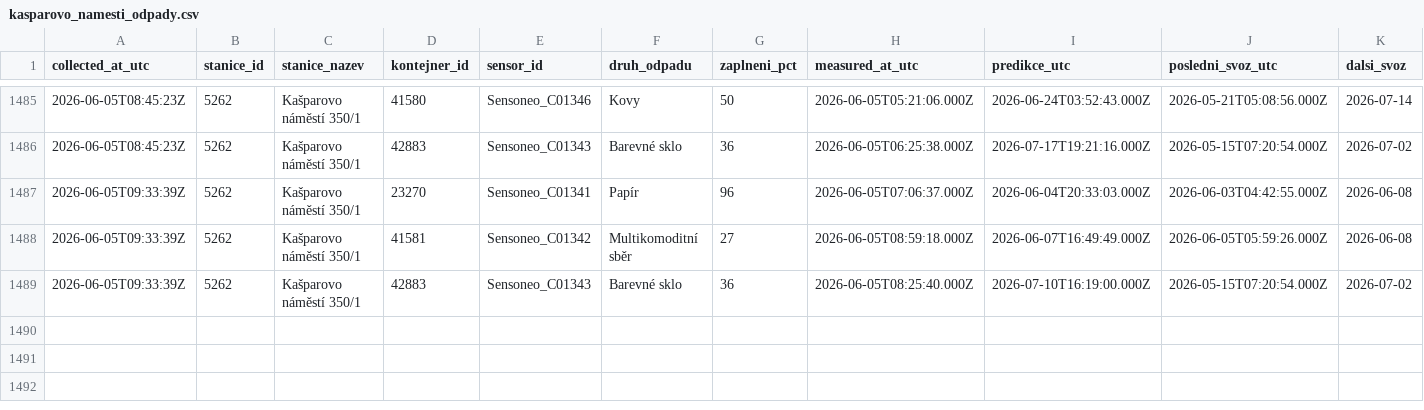
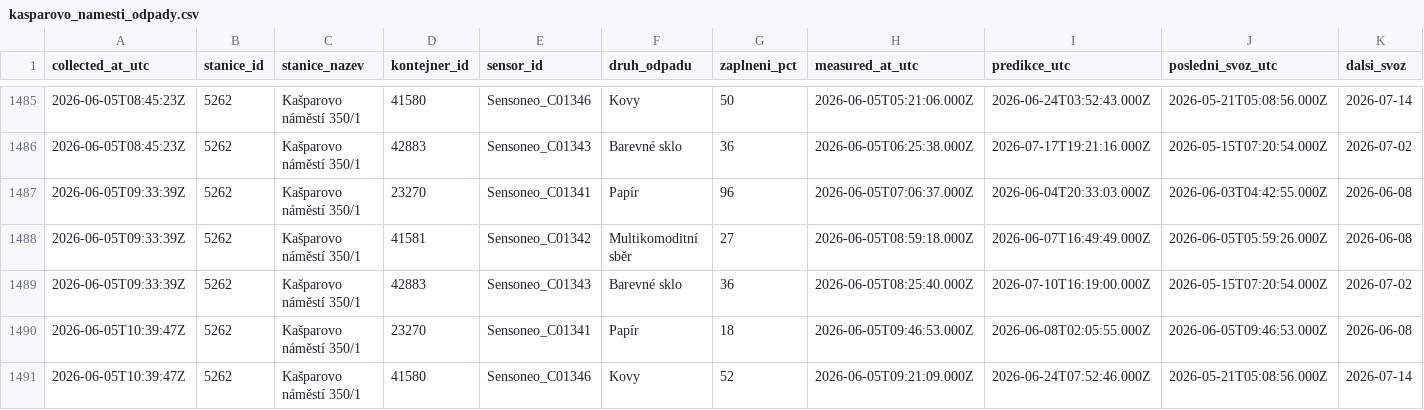
Before and after one commit to sim-mar/golemio_monitoring, a CSV file: kasparovo_namesti_odpady.csv, drawn as a sheet; only a part is shown, gaps mark what is left out.

```diff
--- a/kasparovo_namesti_odpady.csv
+++ b/kasparovo_namesti_odpady.csv
@@ -1489 +1489,3 @@ collected_at_utc,stanice_id,stanice_nazev,kontejner_id,sensor_id,druh_odpadu,zap
 2026-06-05T09:33:39Z,5262,Kašparovo náměstí 350/1,42883,Sensoneo_C01343,Barevné sklo,36,2026-06-05T08:25:40.000Z,2026-07-10T16:19:00.000Z,2026-05-15T07:20:54.000Z,2026-07-02
+2026-06-05T10:39:47Z,5262,Kašparovo náměstí 350/1,23270,Sensoneo_C01341,Papír,18,2026-06-05T09:46:53.000Z,2026-06-08T02:05:55.000Z,2026-06-05T09:46:53.000Z,2026-06-08
+2026-06-05T10:39:47Z,5262,Kašparovo náměstí 350/1,41580,Sensoneo_C01346,Kovy,52,2026-06-05T09:21:09.000Z,2026-06-24T07:52:46.000Z,2026-05-21T05:08:56.000Z,2026-07-14
```
Also changed, not shown: 1 other file.
